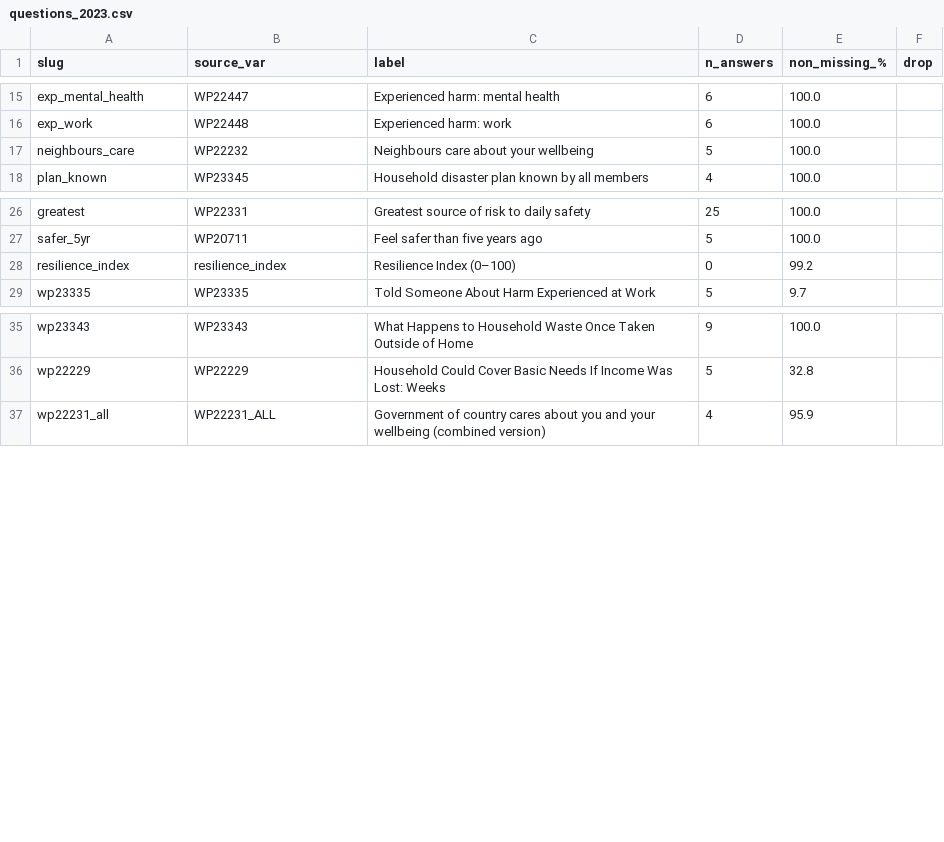
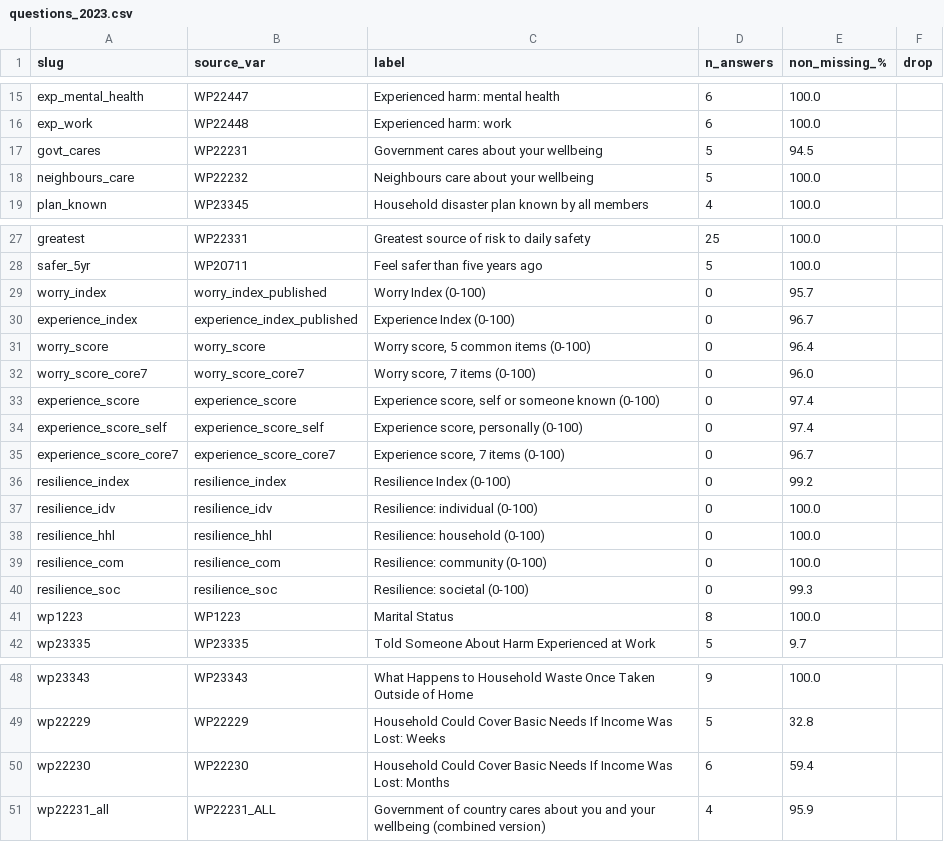
Before and after one commit to lrfoundation/global_safety_evidence_centre, a CSV file: tools/data/questions_2023.csv, drawn as a sheet; only a part is shown, gaps mark what is left out.

```diff
--- a/tools/data/questions_2023.csv
+++ b/tools/data/questions_2023.csv
@@ -16,2 +16,3 @@ exp_mental_health,WP22447,Experienced harm: mental health,6,100.0,
 exp_work,WP22448,Experienced harm: work,6,100.0,
+govt_cares,WP22231,Government cares about your wellbeing,5,94.5,
 neighbours_care,WP22232,Neighbours care about your wellbeing,5,100.0,
@@ -27,3 +28,15 @@ greatest,WP22331,Greatest source of risk to daily safety,25,100.0,
 safer_5yr,WP20711,Feel safer than five years ago,5,100.0,
-resilience_index,resilience_index,Resilience Index (0–100),0,99.2,
+worry_index,worry_index_published,Worry Index (0-100),0,95.7,
+experience_index,experience_index_published,Experience Index (0-100),0,96.7,
+worry_score,worry_score,"Worry score, 5 common items (0-100)",0,96.4,
+worry_score_core7,worry_score_core7,"Worry score, 7 items (0-100)",0,96.0,
+experience_score,experience_score,"Experience score, self or someone known (0-100)",0,97.4,
+experience_score_self,experience_score_self,"Experience score, personally (0-100)",0,97.4,
+experience_score_core7,experience_score_core7,"Experience score, 7 items (0-100)",0,96.7,
+resilience_index,resilience_index,Resilience Index (0-100),0,99.2,
+resilience_idv,resilience_idv,Resilience: individual (0-100),0,100.0,
+resilience_hhl,resilience_hhl,Resilience: household (0-100),0,100.0,
+resilience_com,resilience_com,Resilience: community (0-100),0,100.0,
+resilience_soc,resilience_soc,Resilience: societal (0-100),0,99.3,
+wp1223,WP1223,Marital Status,8,100.0,
 wp23335,WP23335,Told Someone About Harm Experienced at Work,5,9.7,
@@ -36,2 +49,3 @@ wp23343,WP23343,What Happens to Household Waste Once Taken Outside of Home,9,100
 wp22229,WP22229,Household Could Cover Basic Needs If Income Was Lost: Weeks,5,32.8,
+wp22230,WP22230,Household Could Cover Basic Needs If Income Was Lost: Months,6,59.4,
 wp22231_all,WP22231_ALL,Government of country cares about you and your wellbeing (combined version),4,95.9,
```
Also changed, not shown: tools/data/questions_2019.csv, tools/data/questions_2021.csv, 27 other files.
